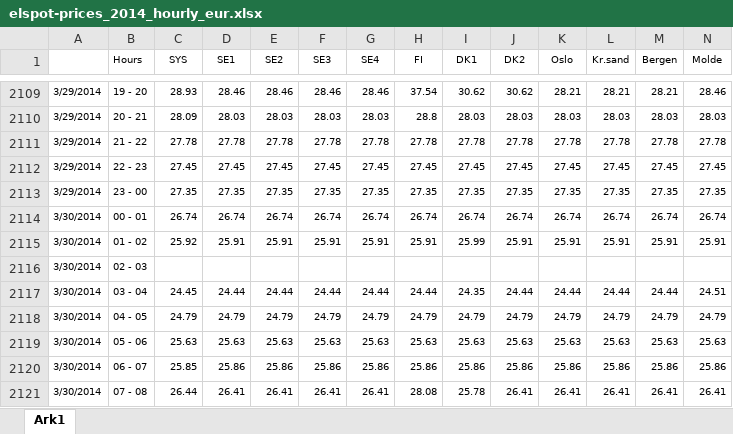
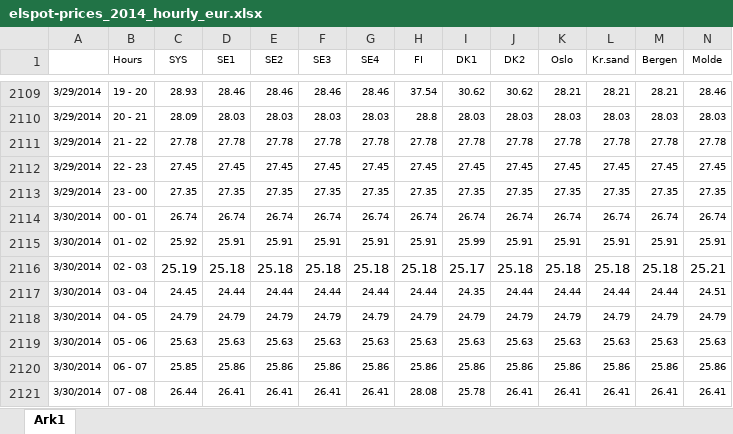
Before and after one commit to tarjerw/master-thesis, an Excel workbook: data_erling/xlsx/elspot-prices_2014_hourly_eur.xlsx, sheet Ark1, drawn as a sheet; only a part is shown, gaps mark what is left out; values as stored, in another font and other column widths than the file's, no borders; removed rows and columns are numbered as before the commit, all else as after; rows hold the shown columns only; the diff names each change by its address in the sheet, - before the commit and + after, or states it on an @@ line.

```diff
--- a/data_erling/xlsx/elspot-prices_2014_hourly_eur.xlsx (sheet Ark1)
+++ b/data_erling/xlsx/elspot-prices_2014_hourly_eur.xlsx (sheet Ark1)
-row 2116: 3/30/2014 | 02 - 03
+row 2116: 3/30/2014 | 02 - 03 | 25.19 | 25.18 | 25.18 | 25.18 | 25.18 | 25.18 | 25.17 | 25.18 | 25.18 | 25.18 | 25.18 | 25.21
```
Also changed, not shown: data_erling/xlsx/elspot-prices_2013_hourly_eur.xlsx, data_erling/xlsx/elspot-prices_2015_hourly_eur.xlsx, 9 other files.
